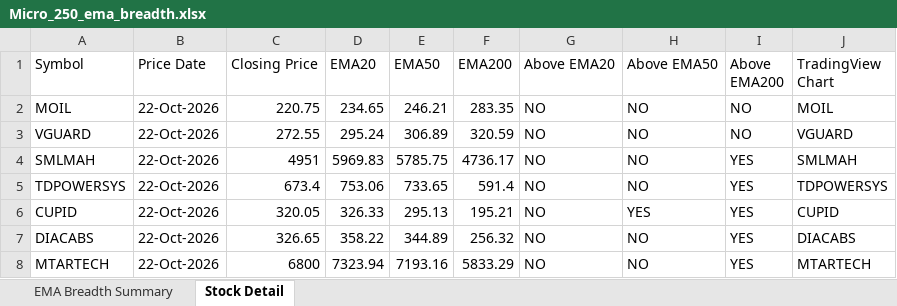
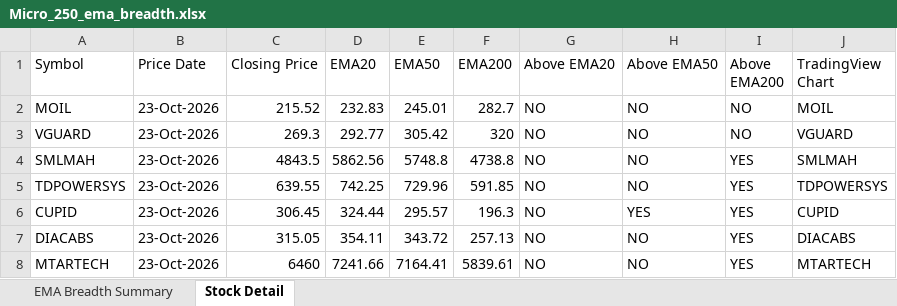
Before and after one commit to nikunj2021/EMA-Screener-, an Excel workbook: Report/EMAReport/Micro_250_ema_breadth.xlsx, sheet Stock Detail, drawn as a sheet; only a part is shown; values as stored, in another font and other column widths than the file's, no cell formats; the diff covers the shown part only; the diff names each change by its address in the sheet, - before the commit and + after, or states it on an @@ line.

```diff
--- a/Report/EMAReport/Micro_250_ema_breadth.xlsx (sheet Stock Detail)
+++ b/Report/EMAReport/Micro_250_ema_breadth.xlsx (sheet Stock Detail)
-B2:B8 (Price Date): 22-Oct-2026
+B2:B8 (Price Date): 23-Oct-2026
-C2 (Closing Price): 220.75
+C2 (Closing Price): 215.52
-D2 (EMA20): 234.65
+D2 (EMA20): 232.83
-E2 (EMA50): 246.21
+E2 (EMA50): 245.01
-F2 (EMA200): 283.35
+F2 (EMA200): 282.7
-C3 (Closing Price): 272.55
+C3 (Closing Price): 269.3
-D3 (EMA20): 295.24
+D3 (EMA20): 292.77
-E3 (EMA50): 306.89
+E3 (EMA50): 305.42
-F3 (EMA200): 320.59
+F3 (EMA200): 320
-C4 (Closing Price): 4951
+C4 (Closing Price): 4843.5
-D4 (EMA20): 5969.83
+D4 (EMA20): 5862.56
-E4 (EMA50): 5785.75
+E4 (EMA50): 5748.8
-F4 (EMA200): 4736.17
+F4 (EMA200): 4738.8
-C5 (Closing Price): 673.4
+C5 (Closing Price): 639.55
-D5 (EMA20): 753.06
+D5 (EMA20): 742.25
-E5 (EMA50): 733.65
+E5 (EMA50): 729.96
-F5 (EMA200): 591.4
+F5 (EMA200): 591.85
-C6 (Closing Price): 320.05
+C6 (Closing Price): 306.45
-D6 (EMA20): 326.33
+D6 (EMA20): 324.44
-E6 (EMA50): 295.13
+E6 (EMA50): 295.57
-F6 (EMA200): 195.21
+F6 (EMA200): 196.3
-C7 (Closing Price): 326.65
+C7 (Closing Price): 315.05
-D7 (EMA20): 358.22
+D7 (EMA20): 354.11
-E7 (EMA50): 344.89
+E7 (EMA50): 343.72
-F7 (EMA200): 256.32
+F7 (EMA200): 257.13
-C8 (Closing Price): 6800
+C8 (Closing Price): 6460
-D8 (EMA20): 7323.94
+D8 (EMA20): 7241.66
-E8 (EMA50): 7193.16
+E8 (EMA50): 7164.41
-F8 (EMA200): 5833.29
+F8 (EMA200): 5839.61
```
Also changed, not shown: 1252 edited cells elsewhere in this sheet, sheet EMA Breadth Summary, cell formats, Report/EMAReport/Micro_250_ema_breadth_history.xlsx, Report/EMAReport/Sectoral_EMA_Analysis.xlsx, 4 other files.
